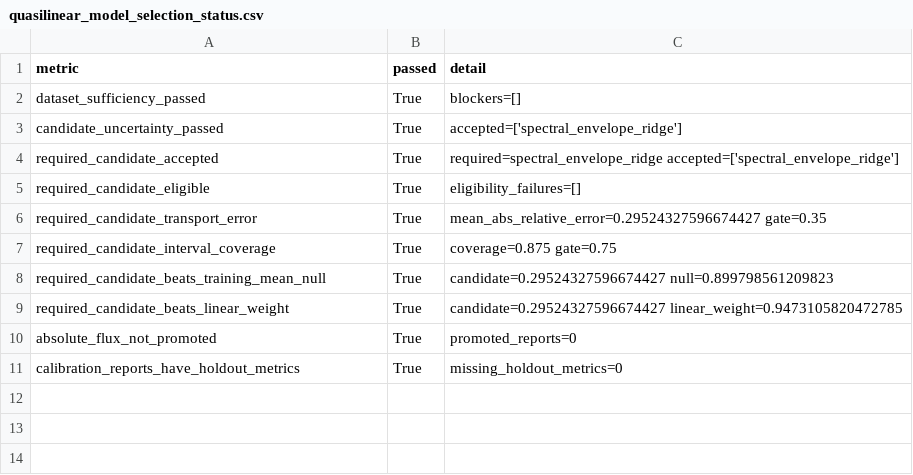
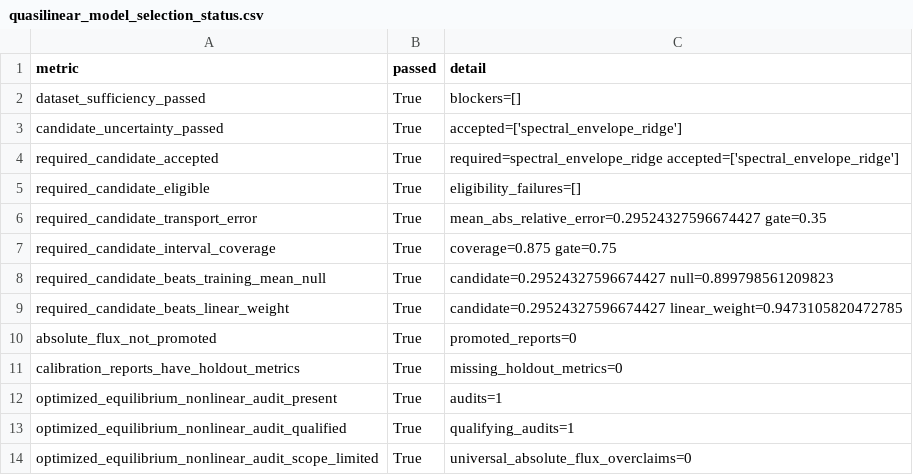
Before and after one commit to uwplasma/SPECTRAX-GK, a CSV file: docs/_static/quasilinear_model_selection_status.csv, drawn as a sheet; the diff names each change by its address in the sheet, - before the commit and + after, or states it on an @@ line.

Commit message:
Add nonlinear claim-boundary gates

```diff
--- a/docs/_static/quasilinear_model_selection_status.csv
+++ b/docs/_static/quasilinear_model_selection_status.csv
+row 12: optimized_equilibrium_nonlinear_audit_present | True | audits=1
+row 13: optimized_equilibrium_nonlinear_audit_qualified | True | qualifying_audits=1
+row 14: optimized_equilibrium_nonlinear_audit_scope_limited | True | universal_absolute_flux_overclaims=0
```
Also changed, not shown: 23 other files.
